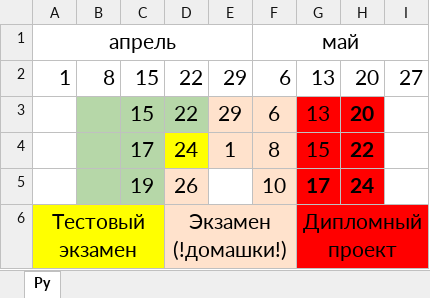
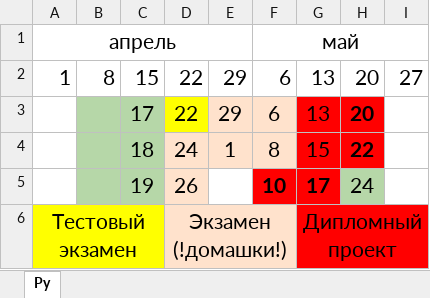
Before and after one commit to bogdandrienko/PyE-231, an Excel workbook: lections/План занятий.xlsx, sheet Py, drawn as a sheet; values as stored, in another font and other column widths than the file's, no borders; the diff names each change by its address in the sheet, - before the commit and + after, or states it on an @@ line.

```diff
--- a/lections/План занятий.xlsx (sheet Py)
+++ b/lections/План занятий.xlsx (sheet Py)
-C3: 15
+C3: 17
-D3 fill: #B6D7A8
+D3 fill: #FFFF00
-C4: 17
+C4: 18
-D4 fill: #FFFF00
+D4 fill: #FFE2CC
@@ F5 fill: #FFE2CC → #FF0000, bold: off → on @@
@@ H5 fill: #FF0000 → #B6D7A8, bold: on → off @@
```
Also changed, not shown: 13 other files.
